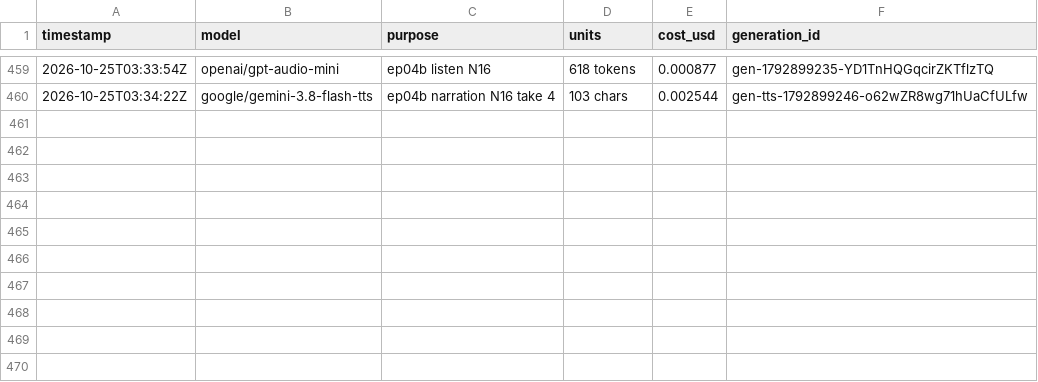
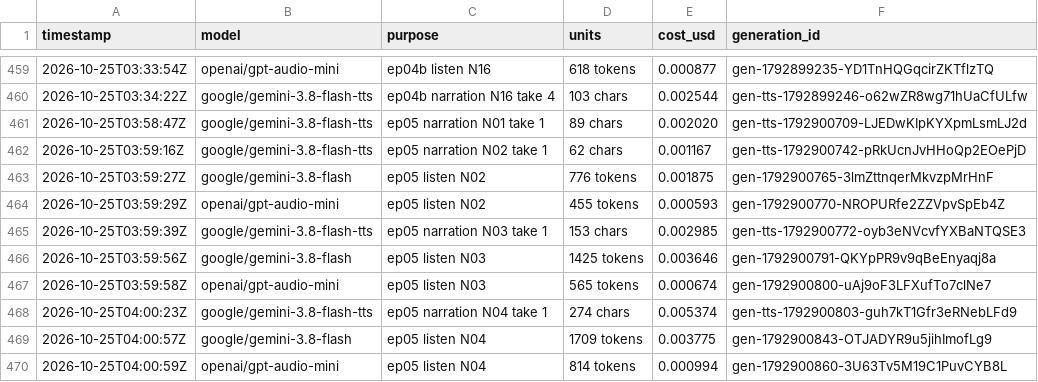
Before and after one commit to nathanlannan/Explainer_videos, a CSV file: spend.csv, drawn as a sheet; only a part is shown, gaps mark what is left out.

```diff
--- a/spend.csv
+++ b/spend.csv
@@ -460 +460,11 @@ timestamp,model,purpose,units,cost_usd,generation_id
 2026-10-25T03:34:22Z,google/gemini-3.8-flash-tts,ep04b narration N16 take 4,103 chars,0.002544,gen-tts-1792899246-o62wZR8wg71hUaCfULfw
+2026-10-25T03:58:47Z,google/gemini-3.8-flash-tts,ep05 narration N01 take 1,89 chars,0.002020,gen-tts-1792900709-LJEDwKIpKYXpmLsmLJ2d
+2026-10-25T03:59:16Z,google/gemini-3.8-flash-tts,ep05 narration N02 take 1,62 chars,0.001167,gen-tts-1792900742-pRkUcnJvHHoQp2EOePjD
+2026-10-25T03:59:27Z,google/gemini-3.8-flash,ep05 listen N02,776 tokens,0.001875,gen-1792900765-3lmZttnqerMkvzpMrHnF
+2026-10-25T03:59:29Z,openai/gpt-audio-mini,ep05 listen N02,455 tokens,0.000593,gen-1792900770-NROPURfe2ZZVpvSpEb4Z
+2026-10-25T03:59:39Z,google/gemini-3.8-flash-tts,ep05 narration N03 take 1,153 chars,0.002985,gen-tts-1792900772-oyb3eNVcvfYXBaNTQSE3
+2026-10-25T03:59:56Z,google/gemini-3.8-flash,ep05 listen N03,1425 tokens,0.003646,gen-1792900791-QKYpPR9v9qBeEnyaqj8a
+2026-10-25T03:59:58Z,openai/gpt-audio-mini,ep05 listen N03,565 tokens,0.000674,gen-1792900800-uAj9oF3LFXufTo7clNe7
+2026-10-25T04:00:23Z,google/gemini-3.8-flash-tts,ep05 narration N04 take 1,274 chars,0.005374,gen-tts-1792900803-guh7kT1Gfr3eRNebLFd9
+2026-10-25T04:00:57Z,google/gemini-3.8-flash,ep05 listen N04,1709 tokens,0.003775,gen-1792900843-OTJADYR9u5jihImofLg9
+2026-10-25T04:00:59Z,openai/gpt-audio-mini,ep05 listen N04,814 tokens,0.000994,gen-1792900860-3U63Tv5M19C1PuvCYB8L
```
